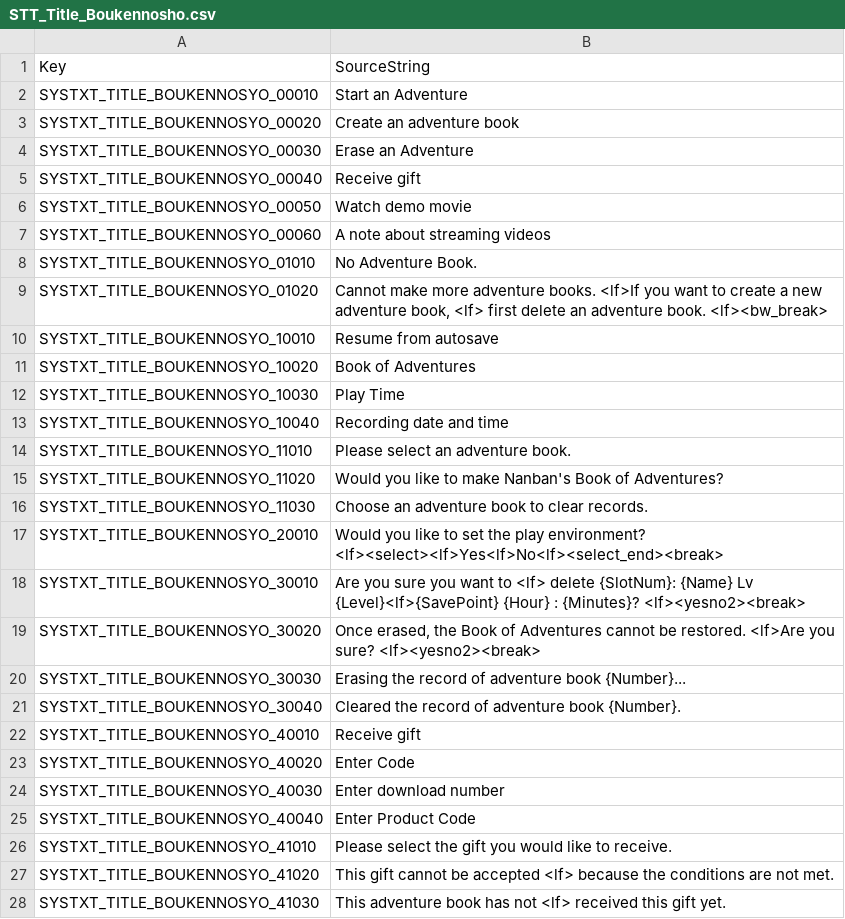
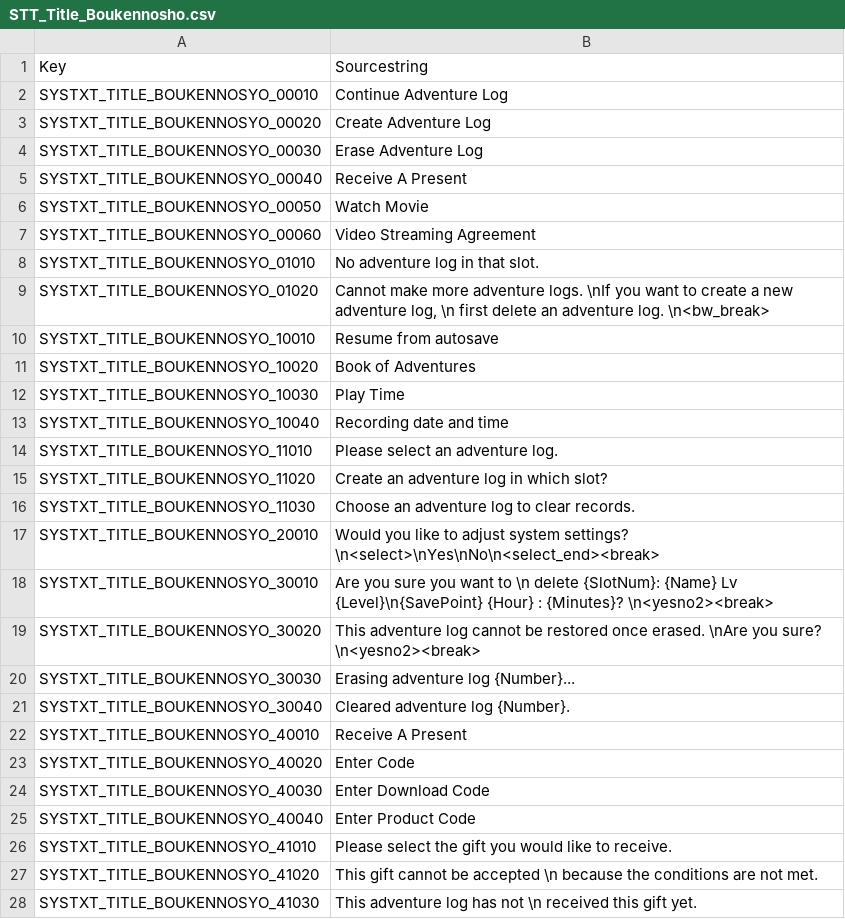
Before and after one commit to mike9k1/dqx-offline-translation, a CSV file: Game/System/System_Title/STT_Title_Boukennosho.csv, drawn as a sheet; only a part is shown; the diff covers the shown part only.

```diff
--- a/Game/System/System_Title/STT_Title_Boukennosho.csv
+++ b/Game/System/System_Title/STT_Title_Boukennosho.csv
@@ -1,10 +1,10 @@
-Key,SourceString
-SYSTXT_TITLE_BOUKENNOSYO_00010,"Start an Adventure"
-SYSTXT_TITLE_BOUKENNOSYO_00020,"Create an adventure book"
-SYSTXT_TITLE_BOUKENNOSYO_00030,"Erase an Adventure"
-SYSTXT_TITLE_BOUKENNOSYO_00040,"Receive gift"
-SYSTXT_TITLE_BOUKENNOSYO_00050,"Watch demo movie"
-SYSTXT_TITLE_BOUKENNOSYO_00060,"A note about streaming videos"
-SYSTXT_TITLE_BOUKENNOSYO_01010,"No Adventure Book."
-SYSTXT_TITLE_BOUKENNOSYO_01020,"Cannot make more adventure books. <lf>If you want to create a new adventure book, <lf> first delete an adventure book. <lf><bw_break>"
+Key,Sourcestring
+SYSTXT_TITLE_BOUKENNOSYO_00010,"Continue Adventure Log"
+SYSTXT_TITLE_BOUKENNOSYO_00020,"Create Adventure Log"
+SYSTXT_TITLE_BOUKENNOSYO_00030,"Erase Adventure Log"
+SYSTXT_TITLE_BOUKENNOSYO_00040,"Receive A Present"
+SYSTXT_TITLE_BOUKENNOSYO_00050,"Watch Movie"
+SYSTXT_TITLE_BOUKENNOSYO_00060,"Video Streaming Agreement"
+SYSTXT_TITLE_BOUKENNOSYO_01010,"No adventure log in that slot."
+SYSTXT_TITLE_BOUKENNOSYO_01020,"Cannot make more adventure logs. \nIf you want to create a new adventure log, \n first delete an adventure log. \n<bw_break>"
 SYSTXT_TITLE_BOUKENNOSYO_10010,"Resume from autosave"
@@ -13,16 +13,16 @@ SYSTXT_TITLE_BOUKENNOSYO_10030,"Play Time"
 SYSTXT_TITLE_BOUKENNOSYO_10040,"Recording date and time"
-SYSTXT_TITLE_BOUKENNOSYO_11010,"Please select an adventure book."
-SYSTXT_TITLE_BOUKENNOSYO_11020,"Would you like to make Nanban's Book of Adventures?"
-SYSTXT_TITLE_BOUKENNOSYO_11030,"Choose an adventure book to clear records."
-SYSTXT_TITLE_BOUKENNOSYO_20010,"Would you like to set the play environment? <lf><select><lf>Yes<lf>No<lf><select_end><break>"
-SYSTXT_TITLE_BOUKENNOSYO_30010,"Are you sure you want to <lf> delete {SlotNum}: {Name} Lv {Level}<lf>{SavePoint} {Hour} : {Minutes}? <lf><yesno2><break>"
-SYSTXT_TITLE_BOUKENNOSYO_30020,"Once erased, the Book of Adventures cannot be restored. <lf>Are you sure? <lf><yesno2><break>"
-SYSTXT_TITLE_BOUKENNOSYO_30030,"Erasing the record of adventure book {Number}..."
-SYSTXT_TITLE_BOUKENNOSYO_30040,"Cleared the record of adventure book {Number}."
-SYSTXT_TITLE_BOUKENNOSYO_40010,"Receive gift"
+SYSTXT_TITLE_BOUKENNOSYO_11010,"Please select an adventure log."
+SYSTXT_TITLE_BOUKENNOSYO_11020,"Create an adventure log in which slot?"
+SYSTXT_TITLE_BOUKENNOSYO_11030,"Choose an adventure log to clear records."
+SYSTXT_TITLE_BOUKENNOSYO_20010,"Would you like to adjust system settings? \n<select>\nYes\nNo\n<select_end><break>"
+SYSTXT_TITLE_BOUKENNOSYO_30010,"Are you sure you want to \n delete {SlotNum}: {Name} Lv {Level}\n{SavePoint} {Hour} : {Minutes}? \n<yesno2><break>"
+SYSTXT_TITLE_BOUKENNOSYO_30020,"This adventure log cannot be restored once erased. \nAre you sure? \n<yesno2><break>"
+SYSTXT_TITLE_BOUKENNOSYO_30030,"Erasing adventure log {Number}..."
+SYSTXT_TITLE_BOUKENNOSYO_30040,"Cleared adventure log {Number}."
+SYSTXT_TITLE_BOUKENNOSYO_40010,"Receive A Present"
 SYSTXT_TITLE_BOUKENNOSYO_40020,"Enter Code"
-SYSTXT_TITLE_BOUKENNOSYO_40030,"Enter download number"
+SYSTXT_TITLE_BOUKENNOSYO_40030,"Enter Download Code"
 SYSTXT_TITLE_BOUKENNOSYO_40040,"Enter Product Code"
 SYSTXT_TITLE_BOUKENNOSYO_41010,"Please select the gift you would like to receive."
-SYSTXT_TITLE_BOUKENNOSYO_41020,"This gift cannot be accepted <lf> because the conditions are not met."
-SYSTXT_TITLE_BOUKENNOSYO_41030,"This adventure book has not <lf> received this gift yet."
+SYSTXT_TITLE_BOUKENNOSYO_41020,"This gift cannot be accepted \n because the conditions are not met."
+SYSTXT_TITLE_BOUKENNOSYO_41030,"This adventure log has not \n received this gift yet."
```
Also changed, not shown: 9 added rows and 31 edited cells elsewhere in this file, Game/Battle/STT_AccessoryItem.csv, Game/Battle/STT_EquipItem.csv, 56 other files.
